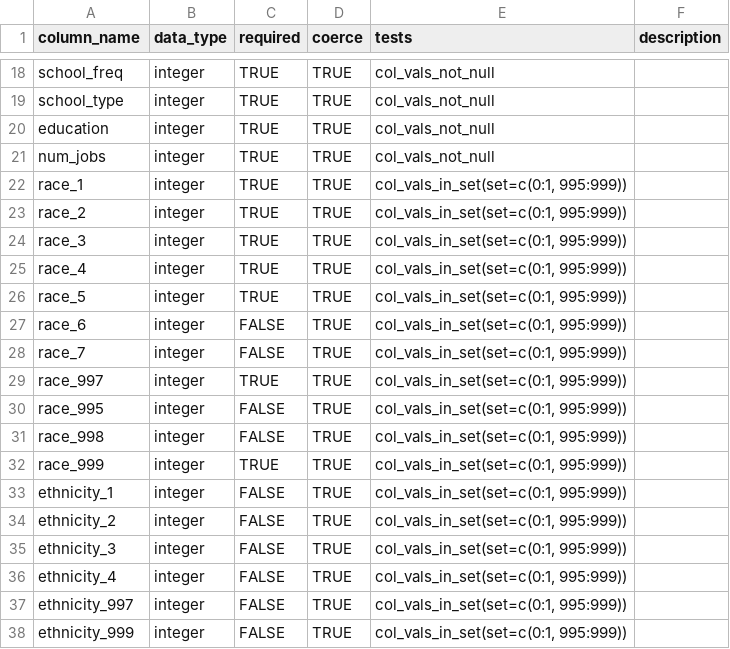
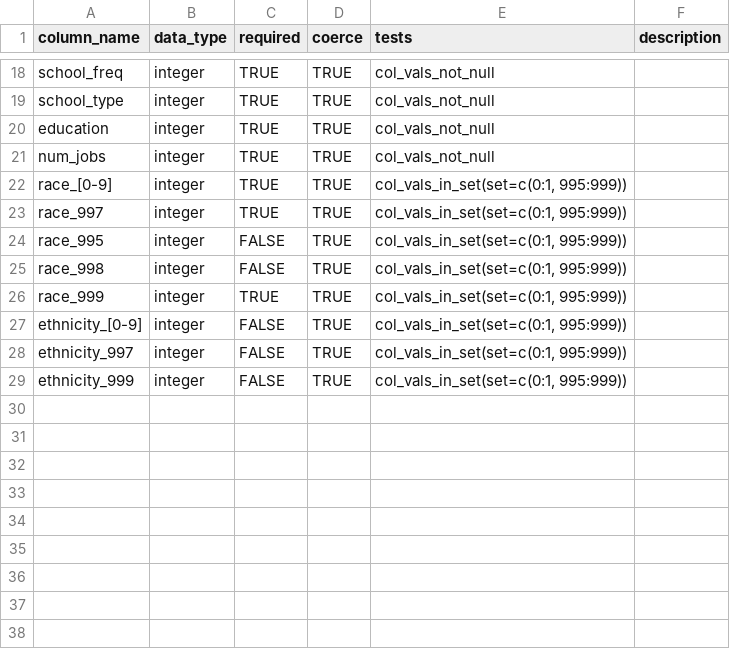
Before and after one commit to RSGInc/hts_iochecker, a CSV file: inst/schemas/person.csv, drawn as a sheet; only a part is shown, gaps mark what is left out.

Commit message:
allow regex to consolidate numbered fields e.g., race_[0-9]

```diff
--- a/inst/schemas/person.csv
+++ b/inst/schemas/person.csv
@@ -21,9 +21,3 @@ education,integer,TRUE,TRUE,col_vals_not_null,
 num_jobs,integer,TRUE,TRUE,col_vals_not_null,
-race_1,integer,TRUE,TRUE,"col_vals_in_set(set=c(0:1, 995:999))",
-race_2,integer,TRUE,TRUE,"col_vals_in_set(set=c(0:1, 995:999))",
-race_3,integer,TRUE,TRUE,"col_vals_in_set(set=c(0:1, 995:999))",
-race_4,integer,TRUE,TRUE,"col_vals_in_set(set=c(0:1, 995:999))",
-race_5,integer,TRUE,TRUE,"col_vals_in_set(set=c(0:1, 995:999))",
-race_6,integer,FALSE,TRUE,"col_vals_in_set(set=c(0:1, 995:999))",
-race_7,integer,FALSE,TRUE,"col_vals_in_set(set=c(0:1, 995:999))",
+race_[0-9],integer,TRUE,TRUE,"col_vals_in_set(set=c(0:1, 995:999))",
 race_997,integer,TRUE,TRUE,"col_vals_in_set(set=c(0:1, 995:999))",
@@ -32,6 +26,3 @@ race_998,integer,FALSE,TRUE,"col_vals_in_set(set=c(0:1, 995:999))",
 race_999,integer,TRUE,TRUE,"col_vals_in_set(set=c(0:1, 995:999))",
-ethnicity_1,integer,FALSE,TRUE,"col_vals_in_set(set=c(0:1, 995:999))",
-ethnicity_2,integer,FALSE,TRUE,"col_vals_in_set(set=c(0:1, 995:999))",
-ethnicity_3,integer,FALSE,TRUE,"col_vals_in_set(set=c(0:1, 995:999))",
-ethnicity_4,integer,FALSE,TRUE,"col_vals_in_set(set=c(0:1, 995:999))",
+ethnicity_[0-9],integer,FALSE,TRUE,"col_vals_in_set(set=c(0:1, 995:999))",
 ethnicity_997,integer,FALSE,TRUE,"col_vals_in_set(set=c(0:1, 995:999))",
```
Also changed, not shown: 1 other file.
